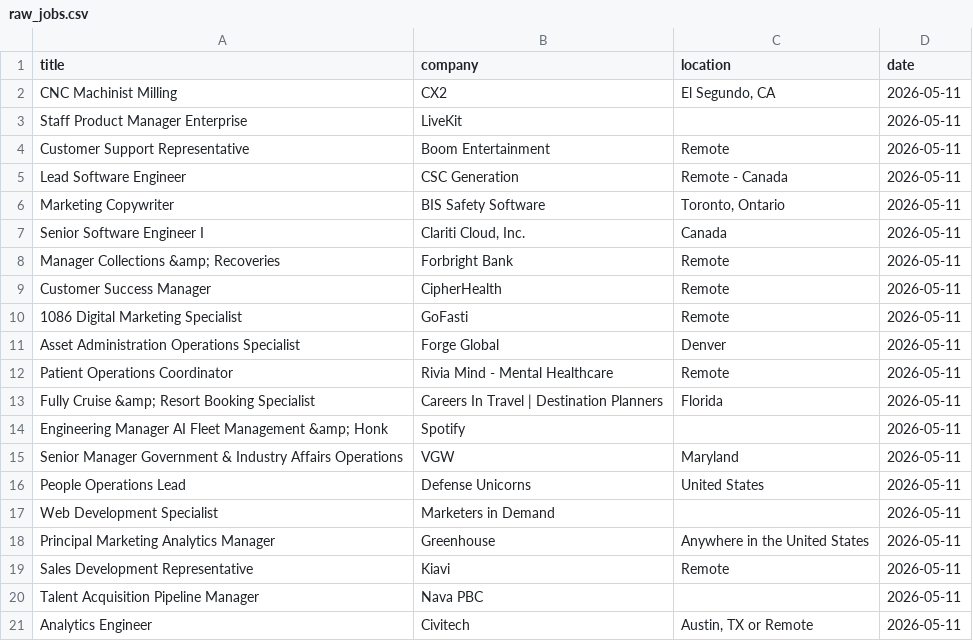
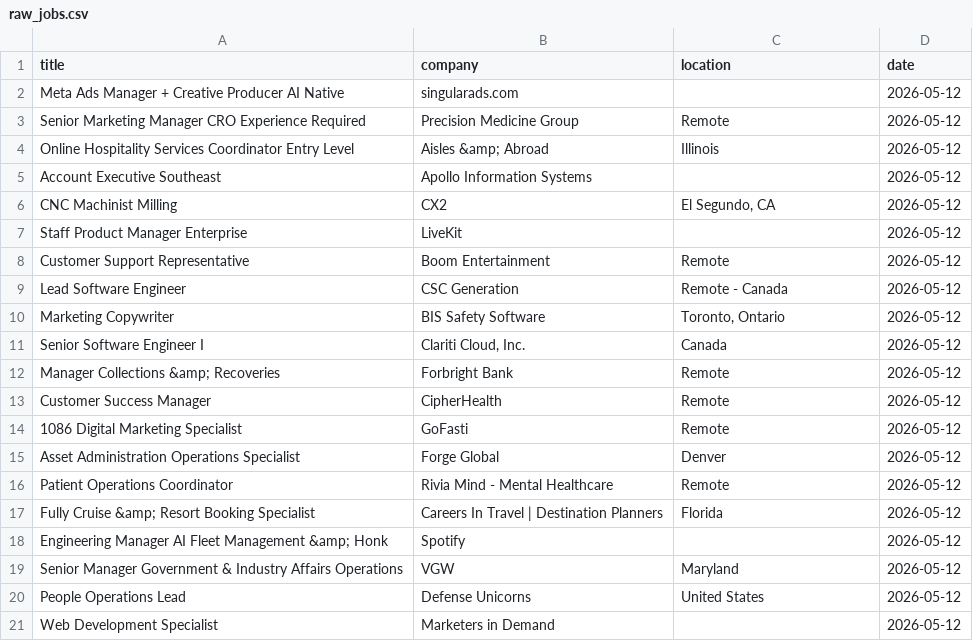
Before and after one commit to vvreddy4/Data-pipeline, a CSV file: data/raw_jobs.csv, drawn as a sheet.

Commit message:
Daily job data update

```diff
--- a/data/raw_jobs.csv
+++ b/data/raw_jobs.csv
@@ -1,21 +1,21 @@
 title,company,location,date
-CNC Machinist Milling,CX2,"El Segundo, CA",2026-05-11
-Staff Product Manager Enterprise,LiveKit,,2026-05-11
-Customer Support Representative,Boom Entertainment,Remote,2026-05-11
-Lead Software Engineer,CSC Generation,Remote - Canada,2026-05-11
-Marketing Copywriter,BIS Safety Software,"Toronto, Ontario",2026-05-11
-Senior Software Engineer I,"Clariti Cloud, Inc.",Canada,2026-05-11
-Manager Collections &amp; Recoveries,Forbright Bank,Remote,2026-05-11
-Customer Success Manager,CipherHealth,Remote,2026-05-11
-1086 Digital Marketing Specialist,GoFasti,Remote,2026-05-11
-Asset Administration Operations Specialist,Forge Global,Denver,2026-05-11
-Patient Operations Coordinator,Rivia Mind - Mental Healthcare,Remote,2026-05-11
-Fully Cruise &amp; Resort Booking Specialist,Careers In Travel | Destination Planners,Florida,2026-05-11
-Engineering Manager AI Fleet Management &amp; Honk,Spotify,,2026-05-11
-Senior Manager Government & Industry Affairs Operations,VGW,Maryland,2026-05-11
-People Operations Lead,Defense Unicorns,United States,2026-05-11
-Web Development Specialist,Marketers in Demand,,2026-05-11
-Principal Marketing Analytics Manager,Greenhouse,Anywhere in the United States,2026-05-11
-Sales Development Representative,Kiavi,Remote,2026-05-11
-Talent Acquisition Pipeline Manager,Nava PBC,,2026-05-11
-Analytics Engineer,Civitech,"Austin, TX or Remote",2026-05-11
+Meta Ads Manager + Creative Producer AI Native,singularads.com,,2026-05-12
+Senior Marketing Manager CRO Experience Required,Precision Medicine Group,Remote,2026-05-12
+Online Hospitality Services Coordinator Entry Level,Aisles &amp; Abroad,Illinois,2026-05-12
+Account Executive Southeast,Apollo Information Systems,,2026-05-12
+CNC Machinist Milling,CX2,"El Segundo, CA",2026-05-12
+Staff Product Manager Enterprise,LiveKit,,2026-05-12
+Customer Support Representative,Boom Entertainment,Remote,2026-05-12
+Lead Software Engineer,CSC Generation,Remote - Canada,2026-05-12
+Marketing Copywriter,BIS Safety Software,"Toronto, Ontario",2026-05-12
+Senior Software Engineer I,"Clariti Cloud, Inc.",Canada,2026-05-12
+Manager Collections &amp; Recoveries,Forbright Bank,Remote,2026-05-12
+Customer Success Manager,CipherHealth,Remote,2026-05-12
+1086 Digital Marketing Specialist,GoFasti,Remote,2026-05-12
+Asset Administration Operations Specialist,Forge Global,Denver,2026-05-12
+Patient Operations Coordinator,Rivia Mind - Mental Healthcare,Remote,2026-05-12
+Fully Cruise &amp; Resort Booking Specialist,Careers In Travel | Destination Planners,Florida,2026-05-12
+Engineering Manager AI Fleet Management &amp; Honk,Spotify,,2026-05-12
+Senior Manager Government & Industry Affairs Operations,VGW,Maryland,2026-05-12
+People Operations Lead,Defense Unicorns,United States,2026-05-12
+Web Development Specialist,Marketers in Demand,,2026-05-12
```
Also changed, not shown: data/cleaned_jobs.csv.
